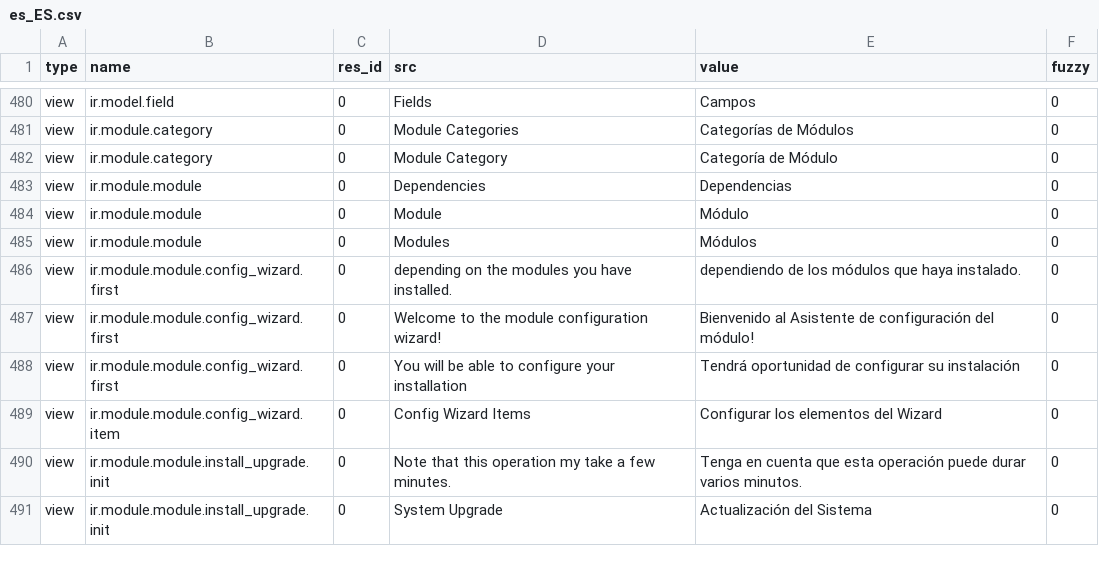
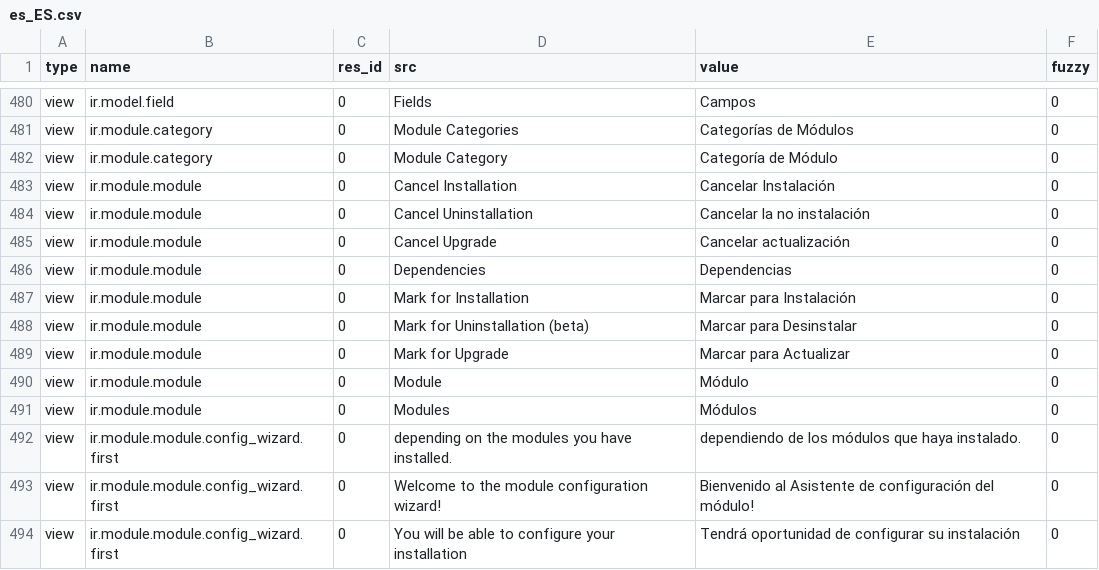
Before and after one commit to coopengo/trytond, a CSV file: trytond/ir/es_ES.csv, drawn as a sheet; only a part is shown, gaps mark what is left out; the shorter side is filled out with more unchanged rows.

```diff
--- a/trytond/ir/es_ES.csv
+++ b/trytond/ir/es_ES.csv
@@ -497,3 +497,9 @@ view,ir.module.category,0,Module Categories,Categorías de Módulos,0
 view,ir.module.category,0,Module Category,Categoría de Módulo,0
+view,ir.module.module,0,Cancel Installation,Cancelar Instalación,0
+view,ir.module.module,0,Cancel Uninstallation,Cancelar la no instalación,0
+view,ir.module.module,0,Cancel Upgrade,Cancelar actualización,0
 view,ir.module.module,0,Dependencies,Dependencias,0
+view,ir.module.module,0,Mark for Installation,Marcar para Instalación,0
+view,ir.module.module,0,Mark for Uninstallation (beta),Marcar para Desinstalar,0
+view,ir.module.module,0,Mark for Upgrade,Marcar para Actualizar,0
 view,ir.module.module,0,Module,Módulo,0
```
Also changed, not shown: trytond/ir/de_DE.csv, trytond/ir/fr_FR.csv.
